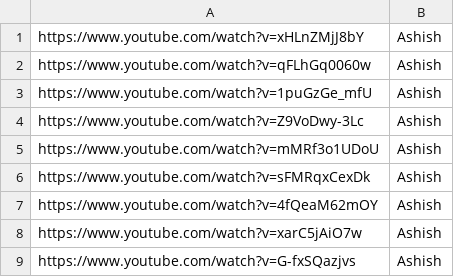
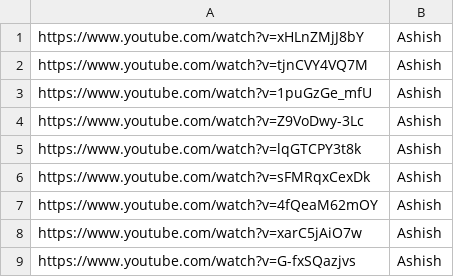
Before and after one commit to REAK-INFOTECH-LLP/company-radio, a CSV file: tracks.csv, drawn as a sheet.

Commit message:
Update tracks.csv

```diff
--- a/tracks.csv
+++ b/tracks.csv
@@ -1,6 +1,6 @@
 "https://www.youtube.com/watch?v=xHLnZMjJ8bY","Ashish"
-"https://www.youtube.com/watch?v=qFLhGq0060w","Ashish"
+"https://www.youtube.com/watch?v=tjnCVY4VQ7M","Ashish"
 "https://www.youtube.com/watch?v=1puGzGe_mfU","Ashish"
 "https://www.youtube.com/watch?v=Z9VoDwy-3Lc","Ashish"
-"https://www.youtube.com/watch?v=mMRf3o1UDoU","Ashish"
+"https://www.youtube.com/watch?v=lqGTCPY3t8k","Ashish"
 "https://www.youtube.com/watch?v=sFMRqxCexDk","Ashish"
```
